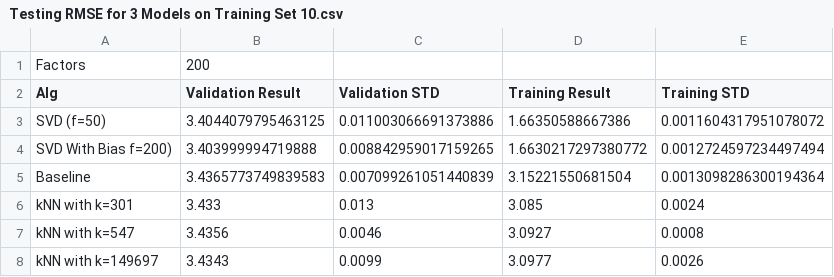
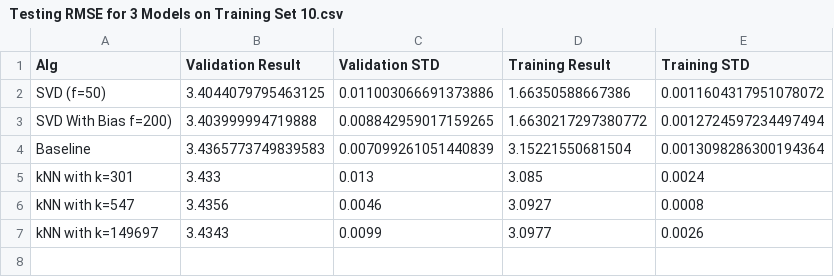
Before and after one commit to catngo/ML-Final-Project, a CSV file: results/Testing RMSE for 3 Models on Training Set 10.csv, drawn as a sheet; the diff names each change by its address in the sheet, - before the commit and + after, or states it on an @@ line.

```diff
--- a/results/Testing RMSE for 3 Models on Training Set 10.csv
+++ b/results/Testing RMSE for 3 Models on Training Set 10.csv
-row 1: Factors | 200
```
Also changed, not shown: results/Testing RMSE for 3 Models on Training Set 15.csv, 8 other files.
